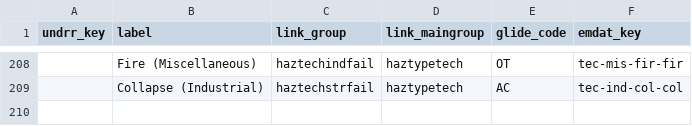
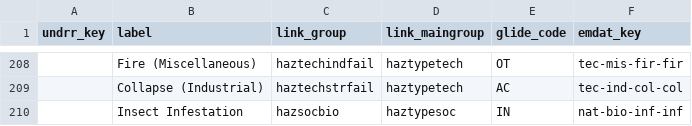
Before and after one commit to IFRCGo/pystac-monty, a CSV file: pystac_monty/HazardProfiles.csv, drawn as a sheet; only a part is shown, gaps mark what is left out; the diff names each change by its address in the sheet, - before the commit and + after, or states it on an @@ line.

Commit message:
Add insect infestation hazard and enhance keyword extraction in GlideTransformer

```diff
--- a/pystac_monty/HazardProfiles.csv
+++ b/pystac_monty/HazardProfiles.csv
+row 210:  | Insect Infestation | hazsocbio | haztypesoc | IN | nat-bio-inf-inf
```
Also changed, not shown: 6 other files.
